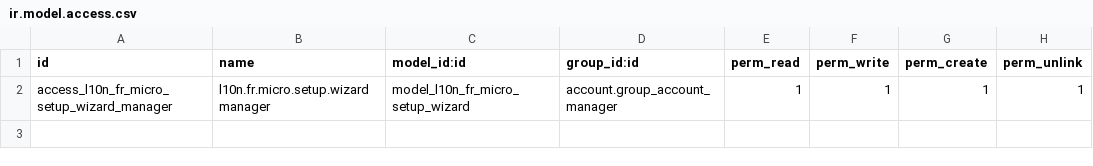
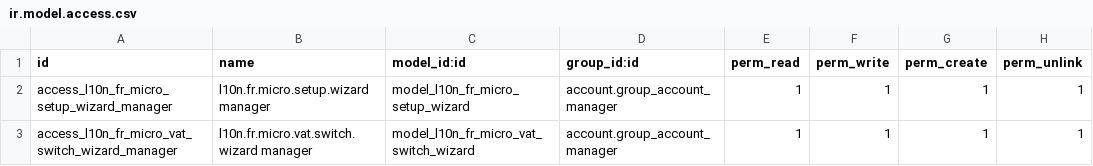
Before and after one commit to MakersBrain/mb-odoo-addons, a CSV file: addons/l10n_fr_micro_enterprise/security/ir.model.access.csv, drawn as a sheet; the diff names each change by its address in the sheet, - before the commit and + after, or states it on an @@ line.

Commit message:
feat(urssaf): add micro-enterprise declarations

```diff
--- a/addons/l10n_fr_micro_enterprise/security/ir.model.access.csv
+++ b/addons/l10n_fr_micro_enterprise/security/ir.model.access.csv
+row 3: access_l10n_fr_micro_vat_switch_wizard_manager | l10n.fr.micro.vat.switch.wizard manager | model_l10n_fr_micro_vat_switch_wizard | account.group_account_manager | 1 | 1 | 1 | 1
```
Also changed, not shown: 49 other files.
